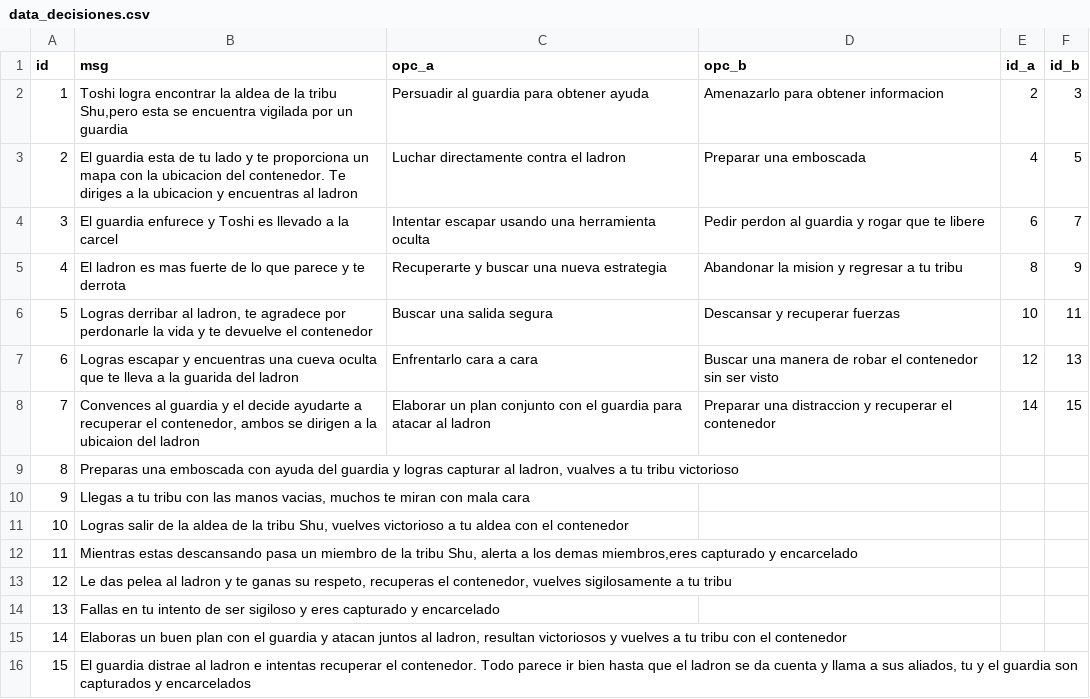
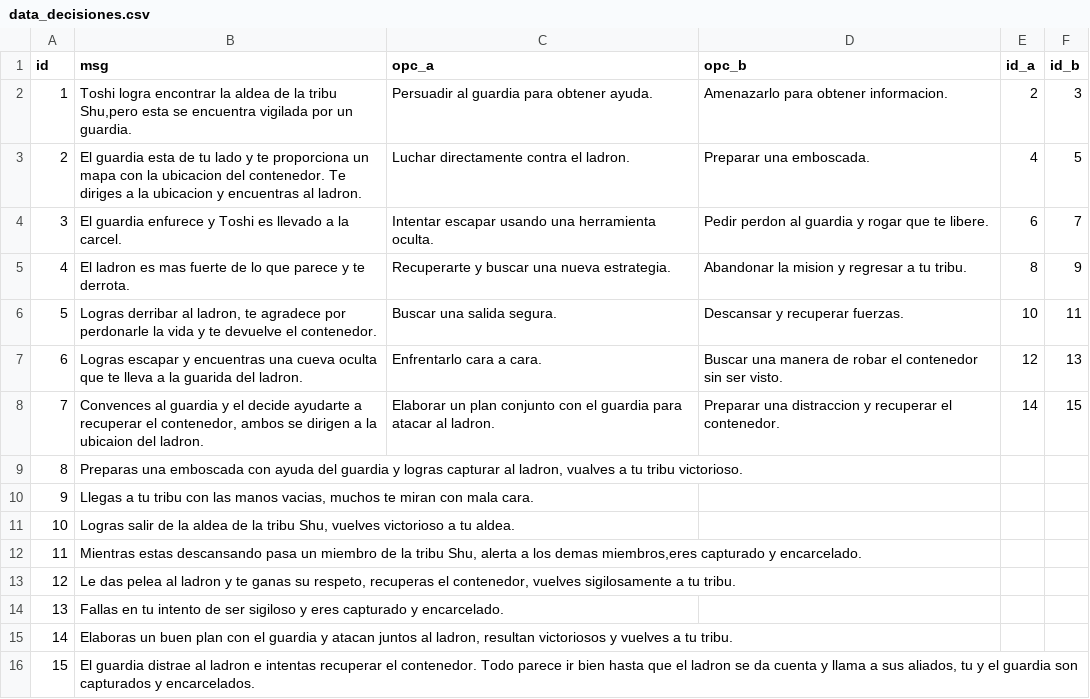
Before and after one commit to RichardTorresRivera/EDD_Consola, a CSV file: otros/data_decisiones.csv, drawn as a sheet.

```diff
--- a/otros/data_decisiones.csv
+++ b/otros/data_decisiones.csv
@@ -1,16 +1,16 @@
 id,msg,opc_a,opc_b,id_a,id_b
-1,"Toshi logra encontrar la aldea de la tribu Shu,pero esta se encuentra vigilada por un guardia",Persuadir al guardia para obtener ayuda,Amenazarlo para obtener informacion,2,3
-2,"El guardia esta de tu lado y te proporciona un mapa con la ubicacion del contenedor. Te diriges a la ubicacion y encuentras al ladron",Luchar directamente contra el ladron,Preparar una emboscada,4,5
-3,"El guardia enfurece y Toshi es llevado a la carcel",Intentar escapar usando una herramienta oculta,Pedir perdon al guardia y rogar que te libere,6,7
-4,"El ladron es mas fuerte de lo que parece y te derrota",Recuperarte y buscar una nueva estrategia,Abandonar la mision y regresar a tu tribu,8,9
-5,"Logras derribar al ladron, te agradece por perdonarle la vida y te devuelve el contenedor",Buscar una salida segura,Descansar y recuperar fuerzas,10,11
-6,"Logras escapar y encuentras una cueva oculta que te lleva a la guarida del ladron",Enfrentarlo cara a cara,Buscar una manera de robar el contenedor sin ser visto,12,13
-7,"Convences al guardia y el decide ayudarte a recuperar el contenedor, ambos se dirigen a la ubicaion del ladron",Elaborar un plan conjunto con el guardia para atacar al ladron,Preparar una distraccion y recuperar el contenedor,14,15
-8,"Preparas una emboscada con ayuda del guardia y logras capturar al ladron, vualves a tu tribu victorioso",,,,
-9,"Llegas a tu tribu con las manos vacias, muchos te miran con mala cara",,,,
-10,"Logras salir de la aldea de la tribu Shu, vuelves victorioso a tu aldea con el contenedor",,,,
-11,"Mientras estas descansando pasa un miembro de la tribu Shu, alerta a los demas miembros,eres capturado y encarcelado",,,,
-12,"Le das pelea al ladron y te ganas su respeto, recuperas el contenedor, vuelves sigilosamente a tu tribu",,,,
-13,"Fallas en tu intento de ser sigiloso y eres capturado y encarcelado",,,,
-14,"Elaboras un buen plan con el guardia y atacan juntos al ladron, resultan victoriosos y vuelves a tu tribu con el contenedor",,,,
-15,"El guardia distrae al ladron e intentas recuperar el contenedor. Todo parece ir bien hasta que el ladron se da cuenta y llama a sus aliados, tu y el guardia son capturados y encarcelados",,,,
+1,"Toshi logra encontrar la aldea de la tribu Shu,pero esta se encuentra vigilada por un guardia.",Persuadir al guardia para obtener ayuda.,Amenazarlo para obtener informacion.,2,3
+2,"El guardia esta de tu lado y te proporciona un mapa con la ubicacion del contenedor. Te diriges a la ubicacion y encuentras al ladron.",Luchar directamente contra el ladron.,Preparar una emboscada.,4,5
+3,"El guardia enfurece y Toshi es llevado a la carcel.",Intentar escapar usando una herramienta oculta.,Pedir perdon al guardia y rogar que te libere.,6,7
+4,"El ladron es mas fuerte de lo que parece y te derrota.",Recuperarte y buscar una nueva estrategia.,Abandonar la mision y regresar a tu tribu.,8,9
+5,"Logras derribar al ladron, te agradece por perdonarle la vida y te devuelve el contenedor.",Buscar una salida segura.,Descansar y recuperar fuerzas.,10,11
+6,"Logras escapar y encuentras una cueva oculta que te lleva a la guarida del ladron.",Enfrentarlo cara a cara.,Buscar una manera de robar el contenedor sin ser visto.,12,13
+7,"Convences al guardia y el decide ayudarte a recuperar el contenedor, ambos se dirigen a la ubicaion del ladron.",Elaborar un plan conjunto con el guardia para atacar al ladron.,Preparar una distraccion y recuperar el contenedor.,14,15
+8,"Preparas una emboscada con ayuda del guardia y logras capturar al ladron, vualves a tu tribu victorioso.",,,,
+9,"Llegas a tu tribu con las manos vacias, muchos te miran con mala cara.",,,,
+10,"Logras salir de la aldea de la tribu Shu, vuelves victorioso a tu aldea.",,,,
+11,"Mientras estas descansando pasa un miembro de la tribu Shu, alerta a los demas miembros,eres capturado y encarcelado.",,,,
+12,"Le das pelea al ladron y te ganas su respeto, recuperas el contenedor, vuelves sigilosamente a tu tribu.",,,,
+13,"Fallas en tu intento de ser sigiloso y eres capturado y encarcelado.",,,,
+14,"Elaboras un buen plan con el guardia y atacan juntos al ladron, resultan victoriosos y vuelves a tu tribu.",,,,
+15,"El guardia distrae al ladron e intentas recuperar el contenedor. Todo parece ir bien hasta que el ladron se da cuenta y llama a sus aliados, tu y el guardia son capturados y encarcelados.",,,,
```
Also changed, not shown: 5 other files.
